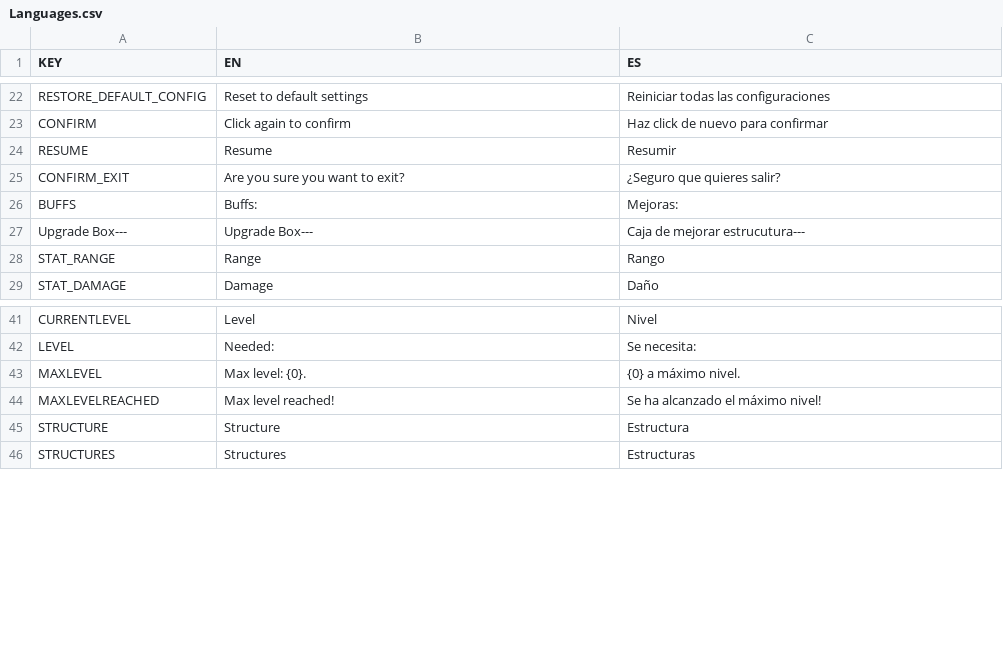
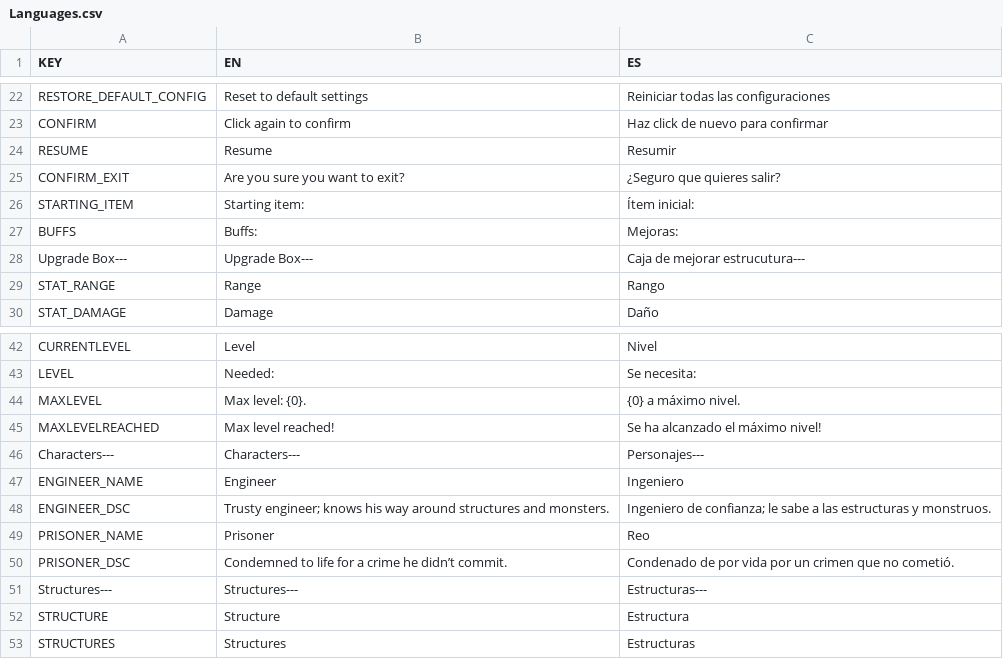
Before and after one commit to gabulate/Tower-Survivors, a CSV file: Assets/Code/Localisation/Languages.csv, drawn as a sheet; only a part is shown, gaps mark what is left out.

Commit message:
Implemented Save System, Implemented support for multiple characters

```diff
--- a/Assets/Code/Localisation/Languages.csv
+++ b/Assets/Code/Localisation/Languages.csv
@@ -25,2 +25,3 @@ RESUME,Resume,Resumir
 CONFIRM_EXIT,Are you sure you want to exit?,¿Seguro que quieres salir?
+STARTING_ITEM,Starting item:,Ítem inicial:
 BUFFS,Buffs:,Mejoras:
@@ -44,2 +45,8 @@ MAXLEVEL,Max level: {0}.,{0} a máximo nivel.
 MAXLEVELREACHED,Max level reached!,Se ha alcanzado el máximo nivel!
+Characters---,Characters---,Personajes---
+ENGINEER_NAME,Engineer,Ingeniero
+ENGINEER_DSC,Trusty engineer; knows his way around structures and monsters.,Ingeniero de confianza; le sabe a las estructuras y monstruos.
+PRISONER_NAME,Prisoner,Reo
+PRISONER_DSC,Condemned to life for a crime he didn’t commit.,Condenado de por vida por un crimen que no cometió.
+Structures---,Structures---,Estructuras---
 STRUCTURE,Structure,Estructura
```
Also changed, not shown: 34 other files.
